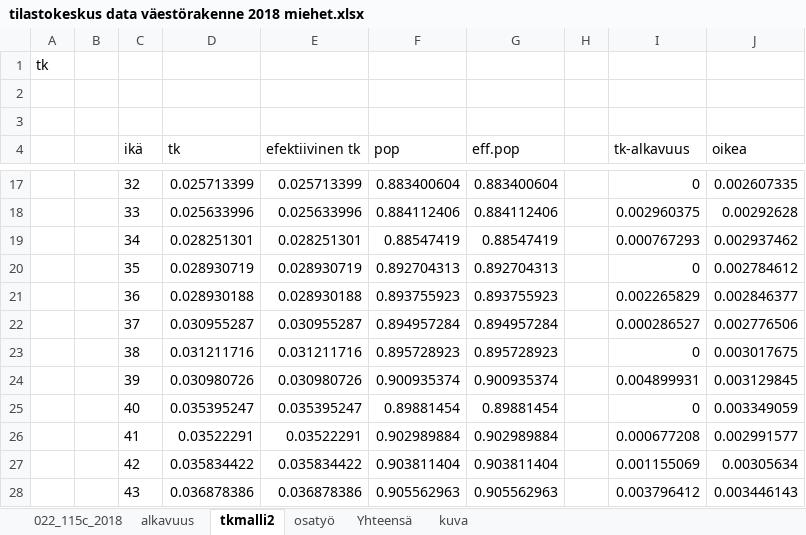
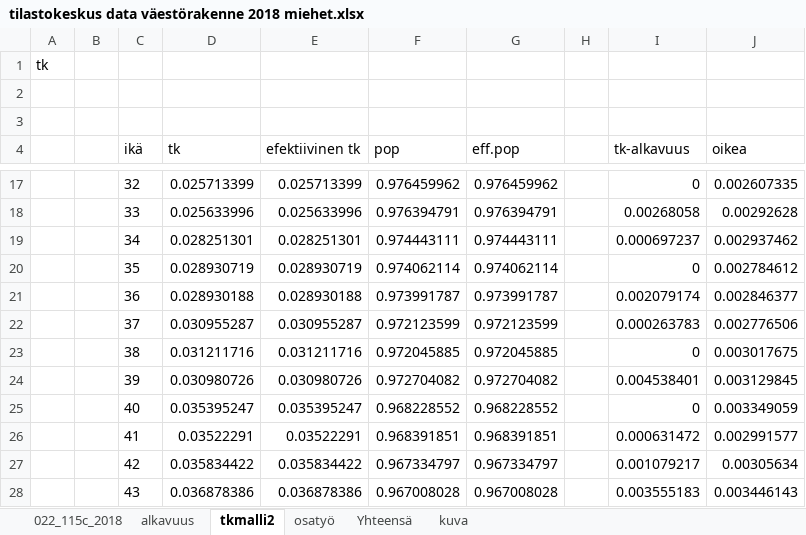
Before and after one commit to ajtanskanen/econogym, an Excel workbook: intensities/tilastokeskus data väestörakenne 2018 miehet.xlsx, sheet tkmalli2, drawn as a sheet; only a part is shown, gaps mark what is left out; values as stored, in another font and other column widths than the file's, no borders; the diff covers the shown part only; the diff names each change by its address in the sheet, - before the commit and + after, or states it on an @@ line.

```diff
--- a/intensities/tilastokeskus data väestörakenne 2018 miehet.xlsx (sheet tkmalli2)
+++ b/intensities/tilastokeskus data väestörakenne 2018 miehet.xlsx (sheet tkmalli2)
-F17 (pop): 0.883400604
+F17 (pop): 0.976459962
-G17 (eff.pop): 0.883400604
+G17 (eff.pop): 0.976459962
-F18 (pop): 0.884112406
+F18 (pop): 0.976394791
-G18 (eff.pop): 0.884112406
+G18 (eff.pop): 0.976394791
-I18 (tk-alkavuus): 0.002960375
+I18 (tk-alkavuus): 0.00268058
-F19 (pop): 0.88547419
+F19 (pop): 0.974443111
-G19 (eff.pop): 0.88547419
+G19 (eff.pop): 0.974443111
-I19 (tk-alkavuus): 0.000767293
+I19 (tk-alkavuus): 0.000697237
-F20 (pop): 0.892704313
+F20 (pop): 0.974062114
-G20 (eff.pop): 0.892704313
+G20 (eff.pop): 0.974062114
-F21 (pop): 0.893755923
+F21 (pop): 0.973991787
-G21 (eff.pop): 0.893755923
+G21 (eff.pop): 0.973991787
-I21 (tk-alkavuus): 0.002265829
+I21 (tk-alkavuus): 0.002079174
-F22 (pop): 0.894957284
+F22 (pop): 0.972123599
-G22 (eff.pop): 0.894957284
+G22 (eff.pop): 0.972123599
-I22 (tk-alkavuus): 0.000286527
+I22 (tk-alkavuus): 0.000263783
-F23 (pop): 0.895728923
+F23 (pop): 0.972045885
-G23 (eff.pop): 0.895728923
+G23 (eff.pop): 0.972045885
-F24 (pop): 0.900935374
+F24 (pop): 0.972704082
-G24 (eff.pop): 0.900935374
+G24 (eff.pop): 0.972704082
-I24 (tk-alkavuus): 0.004899931
+I24 (tk-alkavuus): 0.004538401
-F25 (pop): 0.89881454
+F25 (pop): 0.968228552
-G25 (eff.pop): 0.89881454
+G25 (eff.pop): 0.968228552
-F26 (pop): 0.902989884
+F26 (pop): 0.968391851
-G26 (eff.pop): 0.902989884
+G26 (eff.pop): 0.968391851
-I26 (tk-alkavuus): 0.000677208
+I26 (tk-alkavuus): 0.000631472
-F27 (pop): 0.903811404
+F27 (pop): 0.967334797
-G27 (eff.pop): 0.903811404
+G27 (eff.pop): 0.967334797
-I27 (tk-alkavuus): 0.001155069
+I27 (tk-alkavuus): 0.001079217
-F28 (pop): 0.905562963
+F28 (pop): 0.967008028
-G28 (eff.pop): 0.905562963
+G28 (eff.pop): 0.967008028
-I28 (tk-alkavuus): 0.003796412
+I28 (tk-alkavuus): 0.003555183
```
Also changed, not shown: 112 edited cells elsewhere in this sheet, sheet Yhteensä, intensities/opiskelijamalli.xlsx, intensities/outsidermalli.xlsx, 9 other files.
